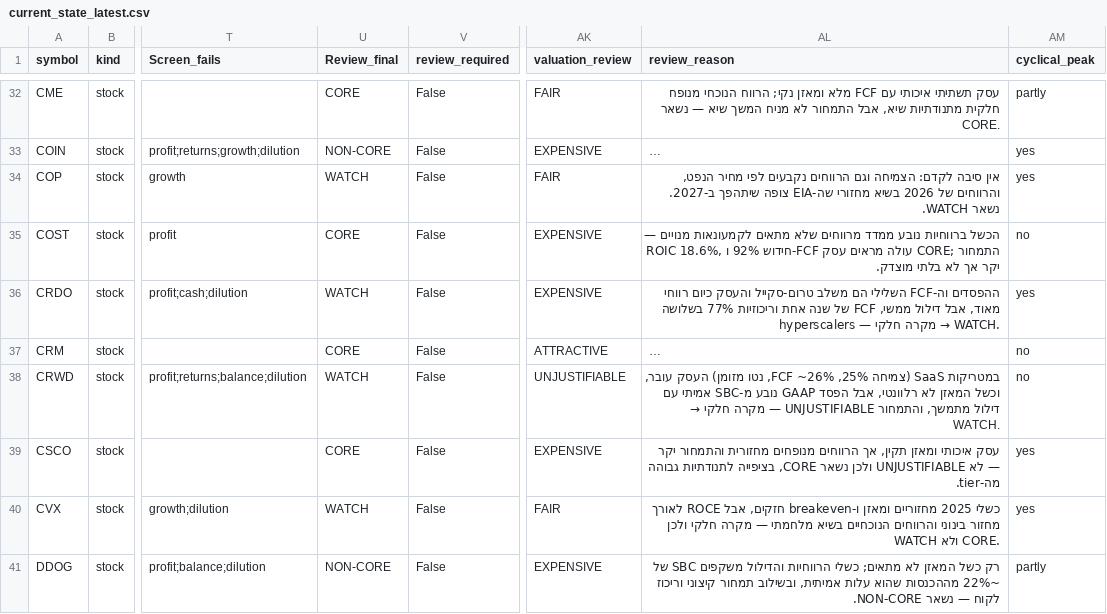
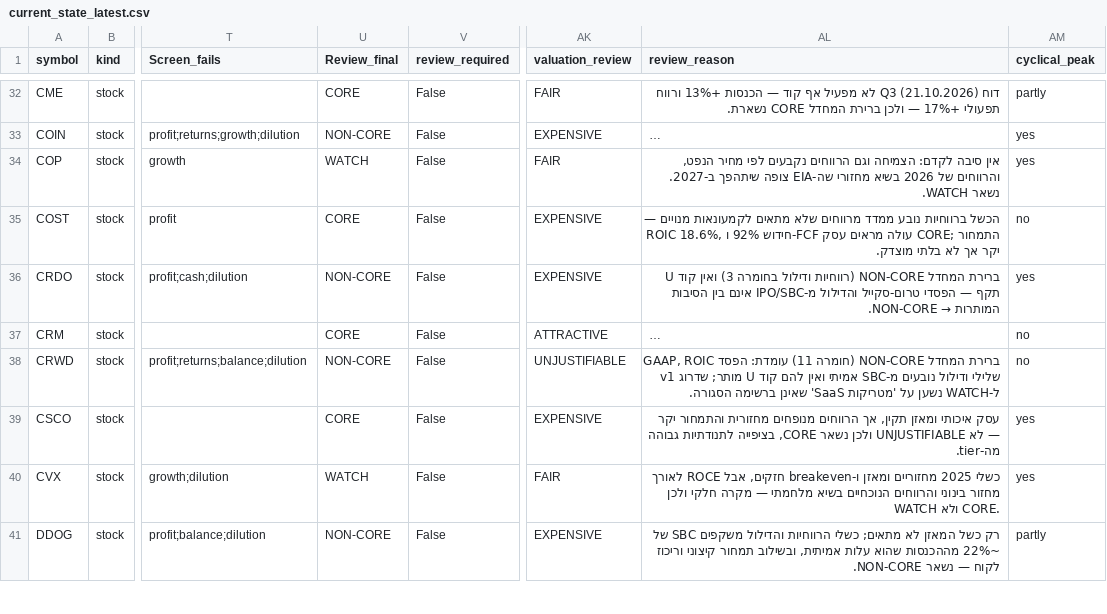
Before and after one commit to Liornim/spmo-market-bridge, a CSV file: core/current_state_latest.csv, drawn as a sheet; only a part is shown, gaps mark what is left out; long unchanged cells end in …; the diff covers the shown part only; the diff names each change by its address in the sheet, - before the commit and + after, or states it on an @@ line.

```diff
--- a/core/current_state_latest.csv
+++ b/core/current_state_latest.csv
-AL32 (review_reason): עסק תשתיתי איכותי עם FCF מלא ומאזן נקי; הרווח הנוכחי מנופח חלקית מתנודתיות שיא, אבל התמחור לא מניח המשך שיא — נשאר CORE.
+AL32 (review_reason): דוח Q3 (21.10.2026) לא מפעיל אף קוד — הכנסות +13% ורווח תפעולי +17% — ולכן ברירת המחדל CORE נשארת.
-U36 (Review_final): WATCH
+U36 (Review_final): NON-CORE
@@ AL36 (review_reason): ההפסדים וה-FCF השלילי הם משלב טרום-סקייל והעסק כיום רווחי מאוד, אבל דילול ממשי, FCF של שנה אחת וריכוזיות 77% בשלושה hyperscalers — מקרה חלקי → WATCH. → ברירת המחדל NON-CORE (רווחיות ודילול בחומרה 3) ואין קוד U תקף — הפסדי טרום-סקייל והדילול מ-IPO/SBC אינם בין הסיבות המותרות → NON-CORE. @@
-U38 (Review_final): WATCH
+U38 (Review_final): NON-CORE
@@ AL38 (review_reason): במטריקות SaaS (צמיחה 25%, FCF ~26%, נטו מזומן) העסק עובר, וכשל המאזן לא רלוונטי, אבל הפסד GAAP נובע מ-SBC אמיתי עם דילול מתמשך, והתמחור UNJUSTIFIABLE — מקרה חלקי → WATCH. → ברירת המחדל NON-CORE (חומרה 11) עומדת: הפסד GAAP, ROIC שלילי ודילול נובעים מ-SBC אמיתי ואין להם קוד U מותר; שדרוג v1 ל-WATCH נשען על 'מטריקות SaaS' שאינן ברשימה הסגורה. @@
```
Also changed, not shown: 116 edited cells elsewhere in this file, core/history/state_2026-10-21.csv, 4 other files.
